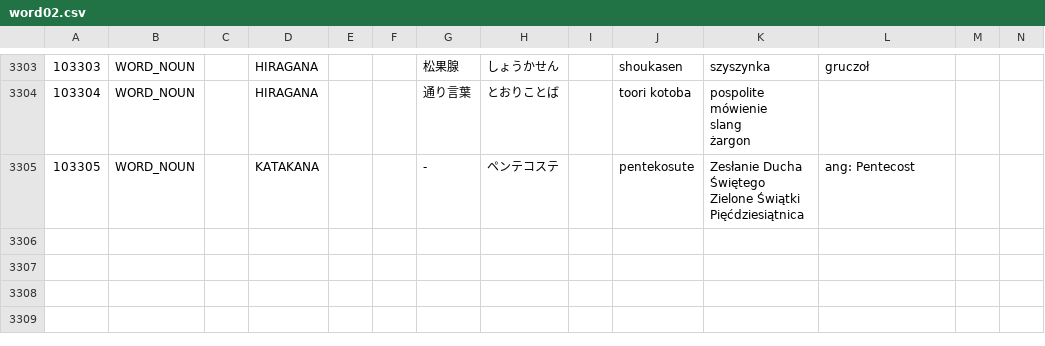
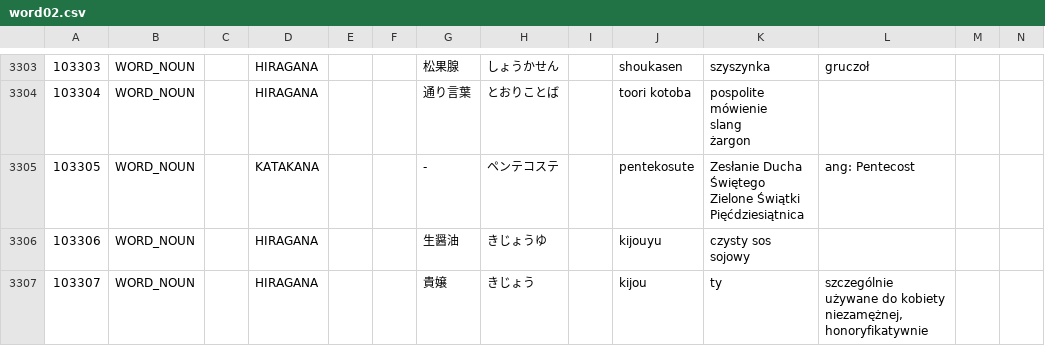
Before and after one commit to dedyk/JaponskiSlownik, a CSV file: input/word02.csv, drawn as a sheet; only a part is shown, gaps mark what is left out.

Commit message:
update

```diff
--- a/input/word02.csv
+++ b/input/word02.csv
@@ -7107 +7107,3 @@ Zielone Świątki
 Pięćdziesiątnica",ang: Pentecost,,
+103306,WORD_NOUN,,HIRAGANA,,,生醤油,きじょうゆ,,kijouyu,czysty sos sojowy,,,
+103307,WORD_NOUN,,HIRAGANA,,,貴嬢,きじょう,,kijou,ty,"szczególnie używane do kobiety niezamężnej, honoryfikatywnie",,
```
